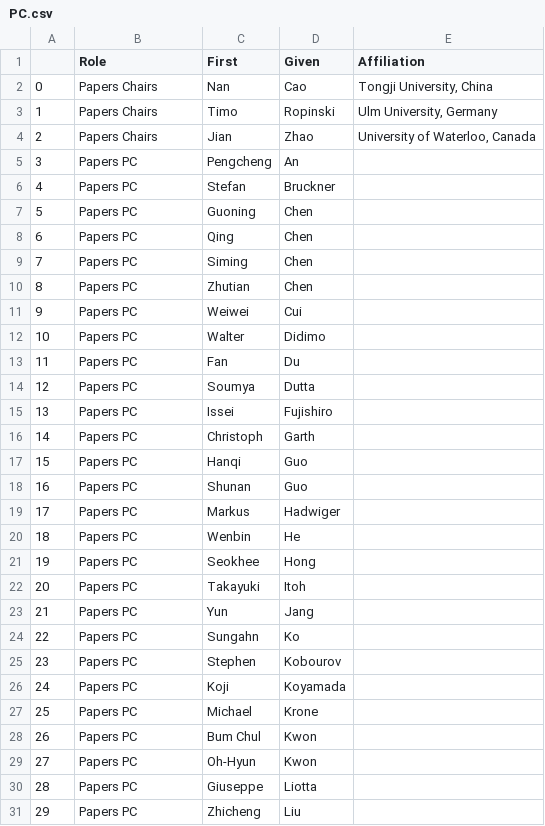
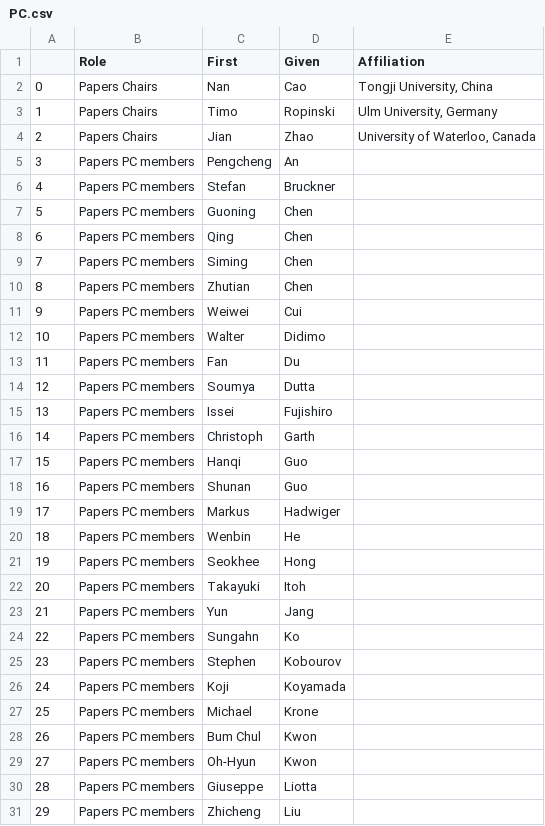
Before and after one commit to pvis2022/pvis2022, a CSV file: _data/gsheet/PC.csv, drawn as a sheet; only a part is shown; the diff covers the shown part only.

```diff
--- a/_data/gsheet/PC.csv
+++ b/_data/gsheet/PC.csv
@@ -4,28 +4,28 @@
 2,Papers Chairs,Jian,Zhao,"University of Waterloo, Canada"
-3,Papers PC,Pengcheng,An,
-4,Papers PC,Stefan,Bruckner,
-5,Papers PC,Guoning,Chen,
-6,Papers PC,Qing,Chen,
-7,Papers PC,Siming,Chen,
-8,Papers PC,Zhutian,Chen,
-9,Papers PC,Weiwei,Cui,
-10,Papers PC,Walter,Didimo,
-11,Papers PC,Fan,Du,
-12,Papers PC,Soumya,Dutta,
-13,Papers PC,Issei,Fujishiro,
-14,Papers PC,Christoph,Garth,
-15,Papers PC,Hanqi,Guo,
-16,Papers PC,Shunan,Guo,
-17,Papers PC,Markus,Hadwiger,
-18,Papers PC,Wenbin,He,
-19,Papers PC,Seokhee,Hong,
-20,Papers PC,Takayuki,Itoh,
-21,Papers PC,Yun,Jang,
-22,Papers PC,Sungahn,Ko,
-23,Papers PC,Stephen,Kobourov,
-24,Papers PC,Koji,Koyamada,
-25,Papers PC,Michael,Krone,
-26,Papers PC,Bum Chul,Kwon,
-27,Papers PC,Oh-Hyun,Kwon,
-28,Papers PC,Giuseppe,Liotta,
-29,Papers PC,Zhicheng,Liu,
+3,Papers PC members,Pengcheng,An,
+4,Papers PC members,Stefan,Bruckner,
+5,Papers PC members,Guoning,Chen,
+6,Papers PC members,Qing,Chen,
+7,Papers PC members,Siming,Chen,
+8,Papers PC members,Zhutian,Chen,
+9,Papers PC members,Weiwei,Cui,
+10,Papers PC members,Walter,Didimo,
+11,Papers PC members,Fan,Du,
+12,Papers PC members,Soumya,Dutta,
+13,Papers PC members,Issei,Fujishiro,
+14,Papers PC members,Christoph,Garth,
+15,Papers PC members,Hanqi,Guo,
+16,Papers PC members,Shunan,Guo,
+17,Papers PC members,Markus,Hadwiger,
+18,Papers PC members,Wenbin,He,
+19,Papers PC members,Seokhee,Hong,
+20,Papers PC members,Takayuki,Itoh,
+21,Papers PC members,Yun,Jang,
+22,Papers PC members,Sungahn,Ko,
+23,Papers PC members,Stephen,Kobourov,
+24,Papers PC members,Koji,Koyamada,
+25,Papers PC members,Michael,Krone,
+26,Papers PC members,Bum Chul,Kwon,
+27,Papers PC members,Oh-Hyun,Kwon,
+28,Papers PC members,Giuseppe,Liotta,
+29,Papers PC members,Zhicheng,Liu,
```
Also changed, not shown: 47 edited cells elsewhere in this file, 6 other files.
